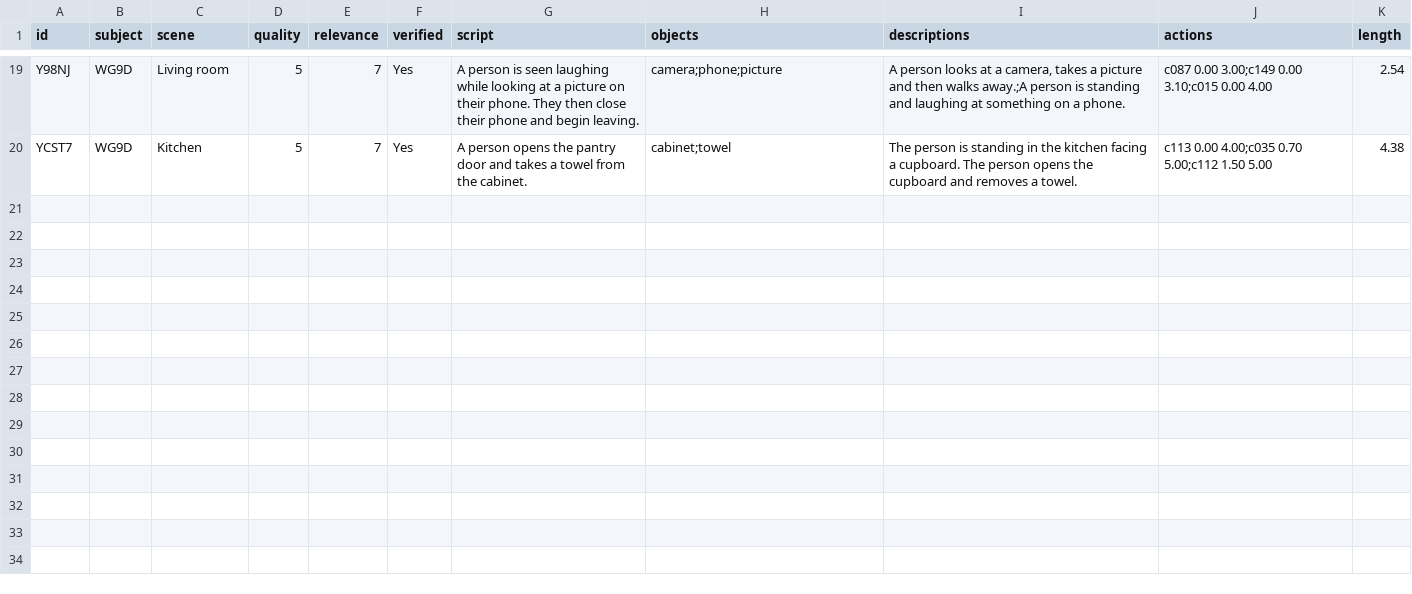
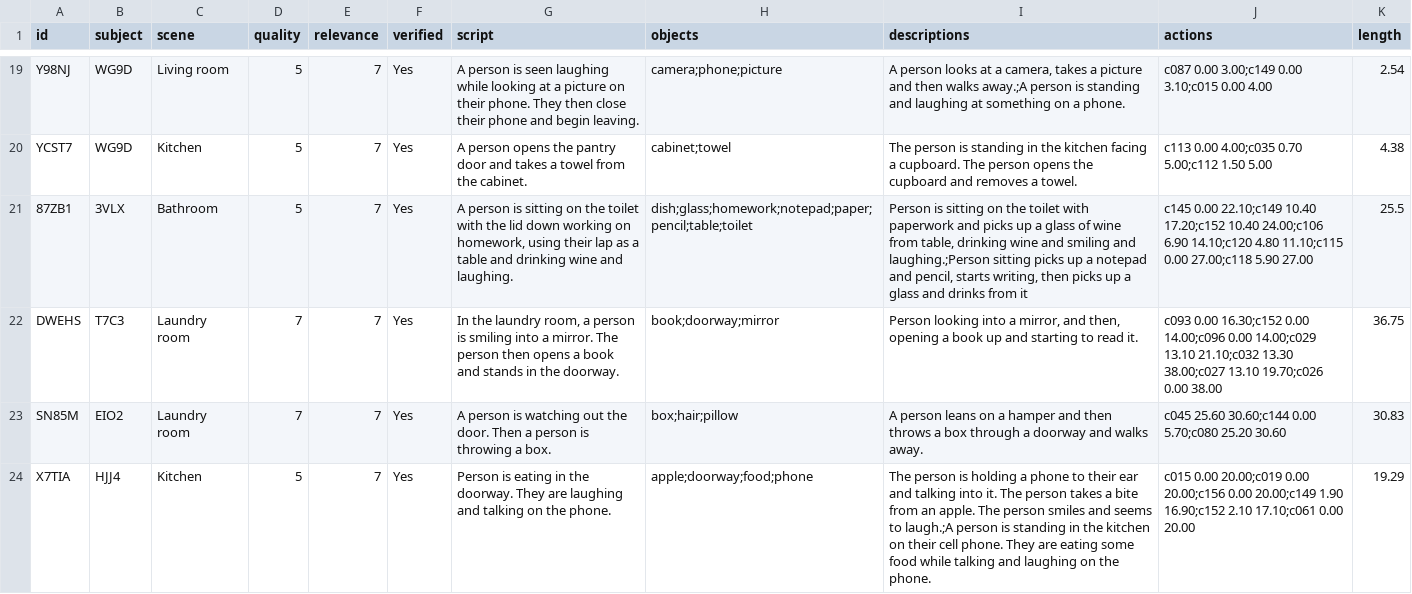
Before and after one commit to irfaan96/ict3104-team07-2023, a CSV file: data/charade/charades-train.csv, drawn as a sheet; only a part is shown, gaps mark what is left out.

Commit message:
added more charades datasets

```diff
--- a/data/charade/charades-train.csv
+++ b/data/charade/charades-train.csv
@@ -20 +20,5 @@ Y98NJ,WG9D,Living room,5,7,Yes,A person is seen laughing while looking at a pict
 YCST7,WG9D,Kitchen,5,7,Yes,A person opens the pantry door and takes a towel from the cabinet.,cabinet;towel,The person is standing in the kitchen facing a cupboard. The person opens the cupboard and removes a towel.,c113 0.00 4.00;c035 0.70 5.00;c112 1.50 5.00,4.38
+87ZB1,3VLX,Bathroom,5,7,Yes,"A person is sitting on the toilet with the lid down working on homework, using their lap as a table and drinking wine and laughing.",dish;glass;homework;notepad;paper;pencil;table;toilet,"Person is sitting on the toilet with paperwork and picks up a glass of wine from table, drinking wine and smiling and laughing.;Person sitting picks up a notepad and pencil, starts writing, then picks up a glass and drinks from it",c145 0.00 22.10;c149 10.40 17.20;c152 10.40 24.00;c106 6.90 14.10;c120 4.80 11.10;c115 0.00 27.00;c118 5.90 27.00,25.5
+DWEHS,T7C3,Laundry room,7,7,Yes,"In the laundry room, a person is smiling into a mirror. The person then opens a book and stands in the doorway.",book;doorway;mirror,"Person looking into a mirror, and then, opening a book up and starting to read it.",c093 0.00 16.30;c152 0.00 14.00;c096 0.00 14.00;c029 13.10 21.10;c032 13.30 38.00;c027 13.10 19.70;c026 0.00 38.00,36.75
+SN85M,EIO2,Laundry room,7,7,Yes,A person is watching out the door.  Then a person is throwing a box.,box;hair;pillow,A person leans on a hamper and then throws a box through a doorway and walks away.,c045 25.60 30.60;c144 0.00 5.70;c080 25.20 30.60,30.83
+X7TIA,HJJ4,Kitchen,5,7,Yes,Person is eating in the doorway. They are laughing and talking on the phone.,apple;doorway;food;phone,The person is holding a phone to their ear and talking into it. The person takes a bite from an apple. The person smiles and seems to laugh.;A person is standing in the kitchen on their cell phone.  They are eating some food while talking and laughing on the phone.,c015 0.00 20.00;c019 0.00 20.00;c156 0.00 20.00;c149 1.90 16.90;c152 2.10 17.10;c061 0.00 20.00,19.29
```
Also changed, not shown: 5 other files.
